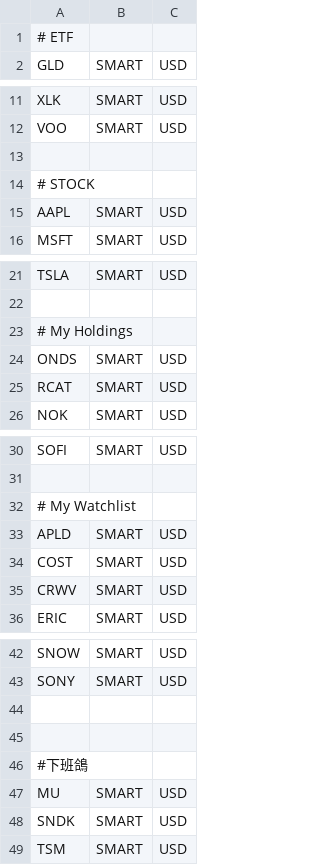
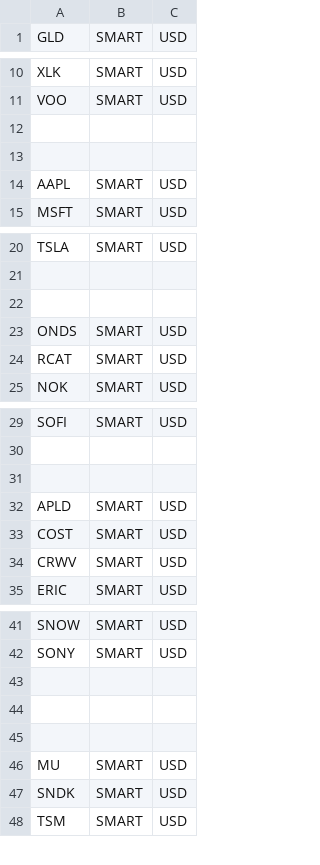
Before and after one commit to jimmu20121010/IBKR-API-Conn, a CSV file: watchlist.csv, drawn as a sheet; only a part is shown, gaps mark what is left out; the diff covers the shown part only.

```diff
--- a/watchlist.csv
+++ b/watchlist.csv
@@ -1,2 +1 @@
-# ETF
 GLD,SMART,USD
@@ -13,3 +12,3 @@ VOO,SMART,USD
 
-# STOCK
+
 AAPL,SMART,USD
@@ -22,3 +21,3 @@ TSLA,SMART,USD
 
-# My Holdings
+
 ONDS,SMART,USD
@@ -31,3 +30,3 @@ SOFI,SMART,USD
 
-# My Watchlist
+
 APLD,SMART,USD
@@ -45,3 +44,3 @@ SONY,SMART,USD
 
-#下班鴿
+
 MU,SMART,USD
```
Also changed, not shown: 1 edited cell elsewhere in this file, 7 other files.
